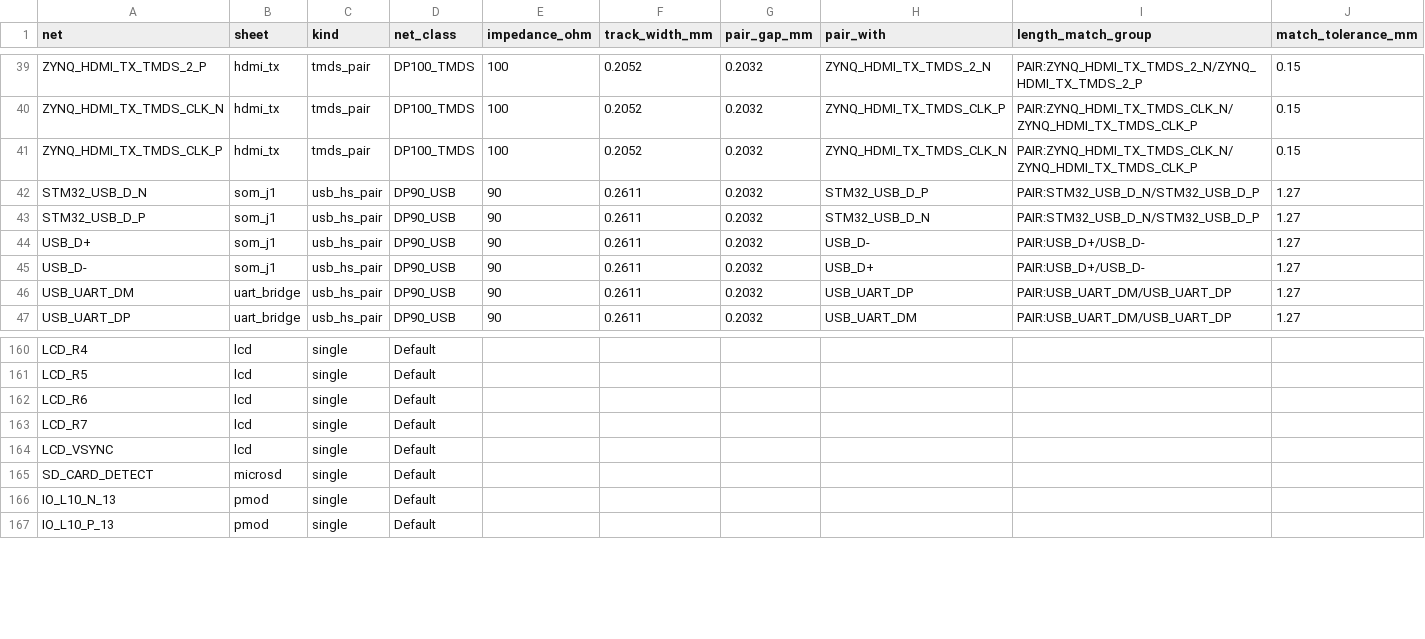
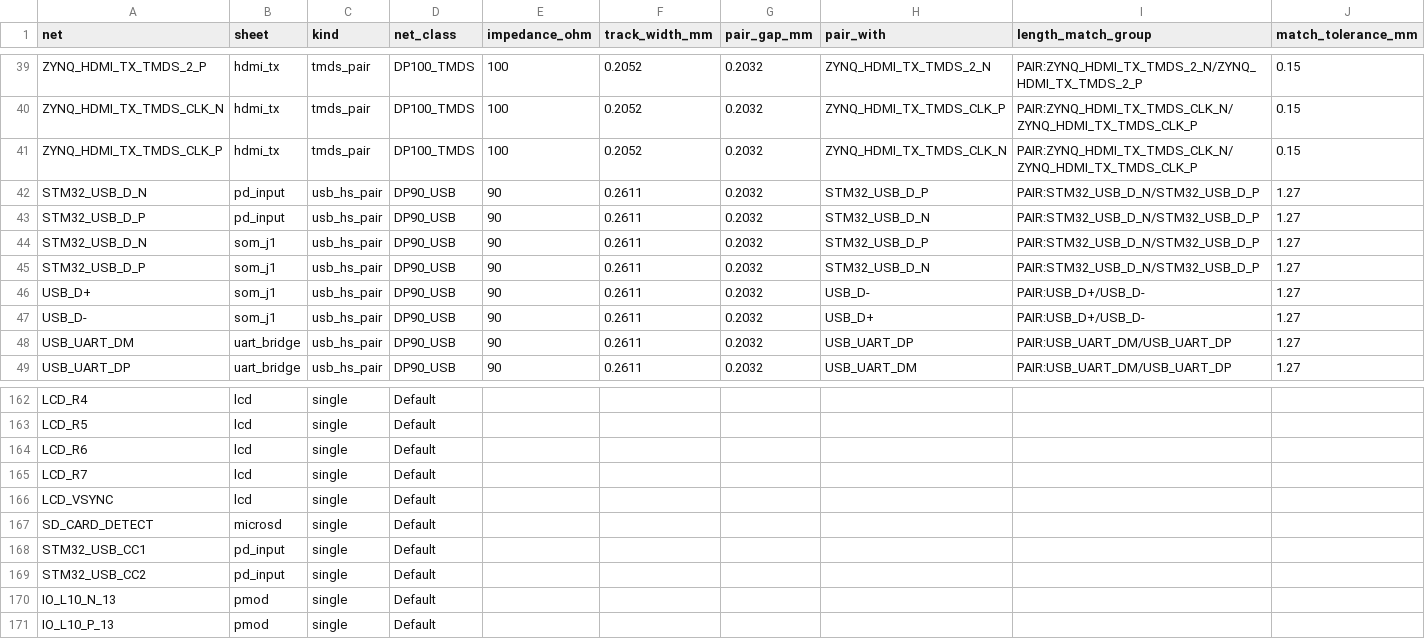
Before and after one commit to NicholasAntoniadesEngineer/Zynq-SoM, a CSV file: carrier/manufacturing/layout_constraints.csv, drawn as a sheet; only a part is shown, gaps mark what is left out; rows hold the shown columns only; the diff names each change by its address in the sheet, - before the commit and + after, or states it on an @@ line.

```diff
--- a/carrier/manufacturing/layout_constraints.csv
+++ b/carrier/manufacturing/layout_constraints.csv
+row 42: STM32_USB_D_N | pd_input | usb_hs_pair | DP90_USB | 90 | 0.2611 | 0.2032 | STM32_USB_D_P | PAIR:STM32_USB_D_N/STM32_USB_D_P | 1.27
+row 43: STM32_USB_D_P | pd_input | usb_hs_pair | DP90_USB | 90 | 0.2611 | 0.2032 | STM32_USB_D_N | PAIR:STM32_USB_D_N/STM32_USB_D_P | 1.27
+row 168: STM32_USB_CC1 | pd_input | single | Default
+row 169: STM32_USB_CC2 | pd_input | single | Default
```
Also changed, not shown: carrier/manufacturing/bom_jlc.csv, 50 other files.
